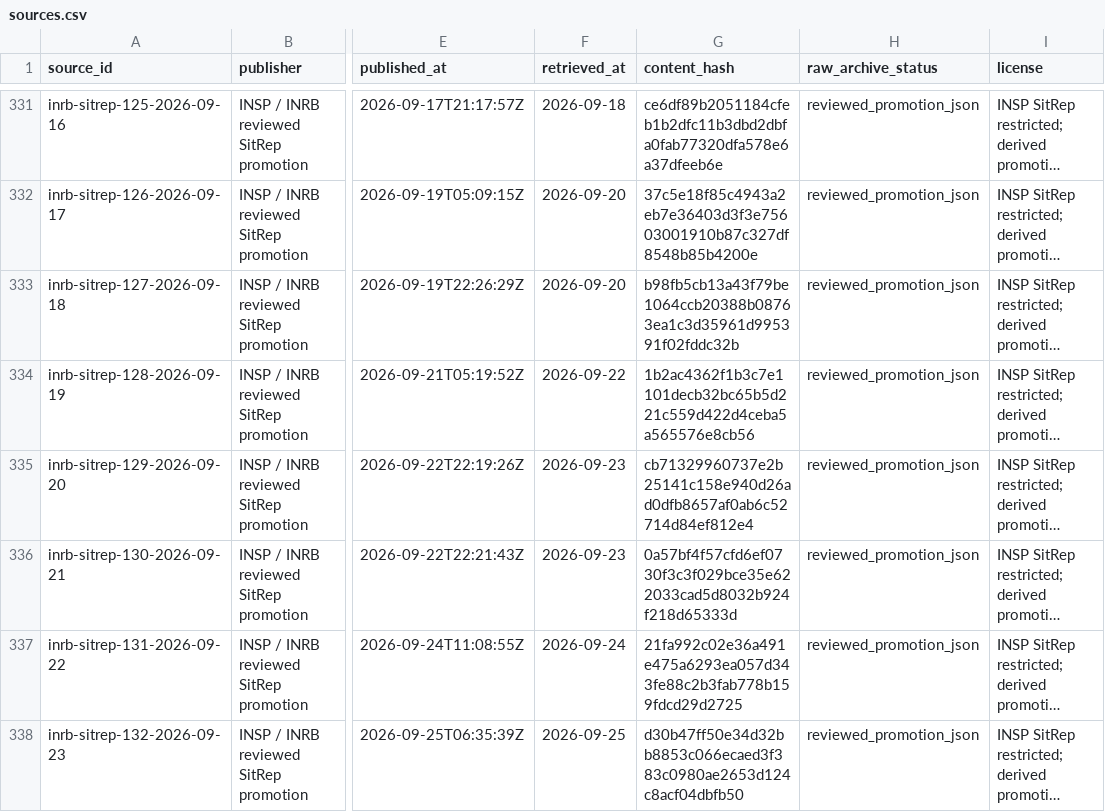
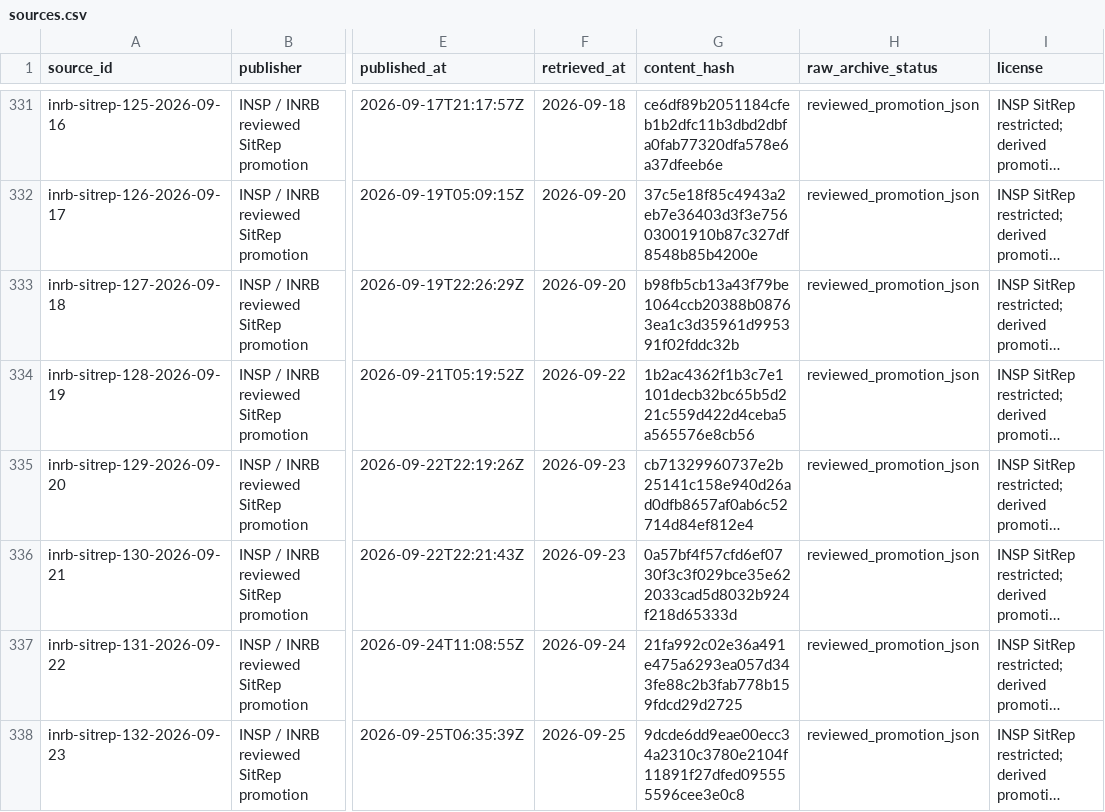
Before and after one commit to ArcedeDev/bdbv-2026-lovs, a CSV file: deliverables/public-health-dataset/sources.csv, drawn as a sheet; only a part is shown, gaps mark what is left out; long unchanged cells end in …; the diff names each change by its address in the sheet, - before the commit and + after, or states it on an @@ line.

```diff
--- a/deliverables/public-health-dataset/sources.csv
+++ b/deliverables/public-health-dataset/sources.csv
-G338 (content_hash): d30b47ff50e34d32bb8853c066ecaed3f383c0980ae2653d124c8acf04dbfb50
+G338 (content_hash): 9dcde6dd9eae00ecc34a2310c3780e2104f11891f27dfed095555596cee3e0c8
```
Also changed, not shown: deliverables/public-health-dataset/sitrep_narrative.csv, 6 other files.
